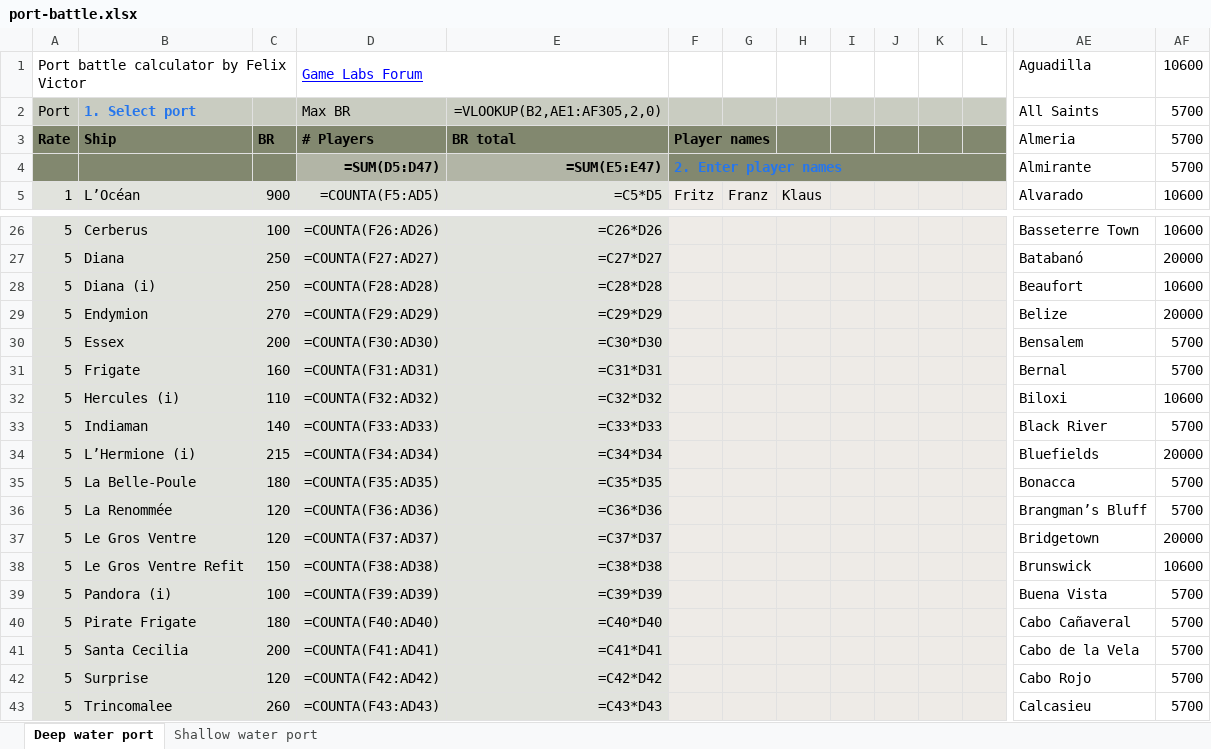
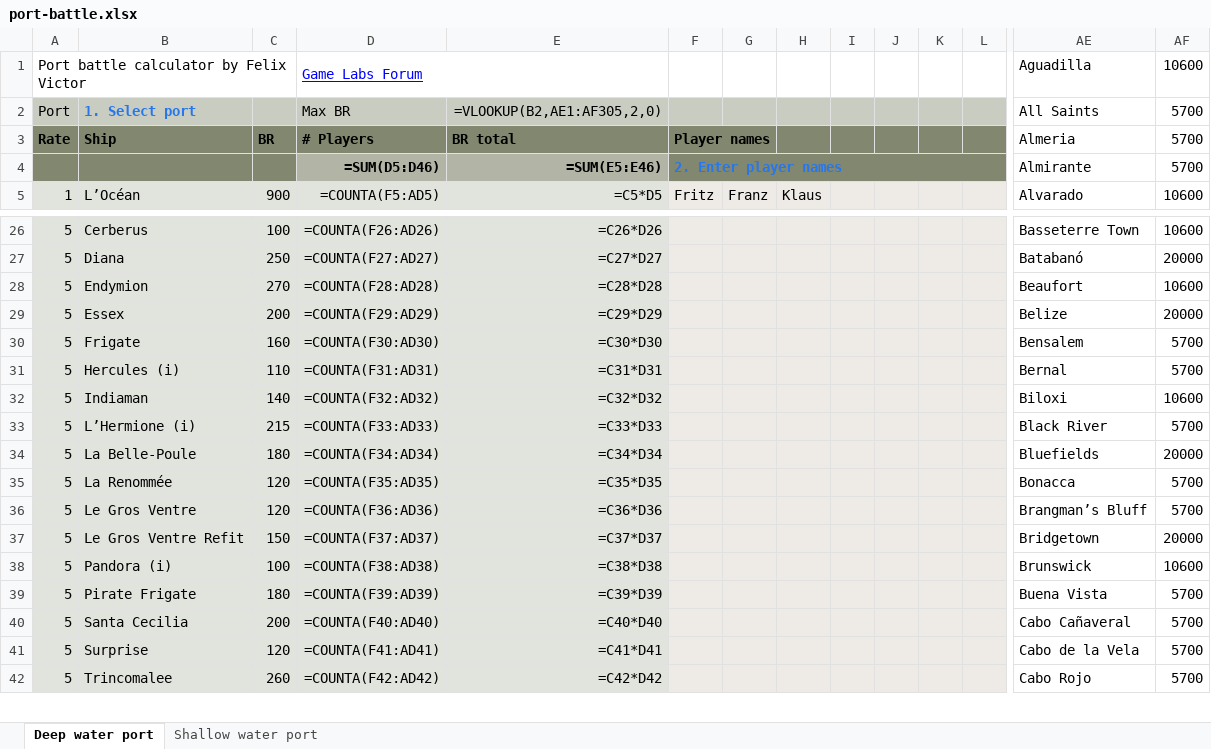
Before and after one commit to felixvictor/na-map, an Excel workbook: src/lib/gen-server/port-battle.xlsx, sheet Deep water port, drawn as a sheet; only a part is shown, gaps mark what is left out; values as stored, in another font and other column widths than the file's, no borders; formulas without a stored value are shown as written; conditional formats not drawn; removed rows and columns are numbered as before the commit, all else as after; rows hold the shown columns only; the diff covers the shown part only; the diff names each change by its address in the sheet, - before the commit and + after, or states it on an @@ line.

```diff
--- a/src/lib/gen-server/port-battle.xlsx (sheet Deep water port)
+++ b/src/lib/gen-server/port-battle.xlsx (sheet Deep water port)
-D4 (Max BR): =SUM(D5:D47)
+D4 (Max BR): =SUM(D5:D46)
-E4 (=VLOOKUP(B2,AE1:AF305,2,0)): =SUM(E5:E47)
+E4 (=VLOOKUP(B2,AE1:AF305,2,0)): =SUM(E5:E46)
-B28 (1. Select port): Diana (i)
+B28 (1. Select port): Endymion
-C28: 250
+C28: 270
-B29 (1. Select port): Endymion
+B29 (1. Select port): Essex
-C29: 270
+C29: 200
-B30 (1. Select port): Essex
+B30 (1. Select port): Frigate
-C30: 200
+C30: 160
-B31 (1. Select port): Frigate
+B31 (1. Select port): Hercules (i)
-C31: 160
+C31: 110
-B32 (1. Select port): Hercules (i)
+B32 (1. Select port): Indiaman
-C32: 110
+C32: 140
-B33 (1. Select port): Indiaman
+B33 (1. Select port): L’Hermione (i)
-C33: 140
+C33: 215
-B34 (1. Select port): L’Hermione (i)
+B34 (1. Select port): La Belle-Poule
-C34: 215
+C34: 180
-B35 (1. Select port): La Belle-Poule
+B35 (1. Select port): La Renommée
-C35: 180
+C35: 120
-B36 (1. Select port): La Renommée
+B36 (1. Select port): Le Gros Ventre
-B37 (1. Select port): Le Gros Ventre
+B37 (1. Select port): Le Gros Ventre Refit
-C37: 120
+C37: 150
-B38 (1. Select port): Le Gros Ventre Refit
+B38 (1. Select port): Pandora (i)
-C38: 150
+C38: 100
-B39 (1. Select port): Pandora (i)
+B39 (1. Select port): Pirate Frigate
-C39: 100
+C39: 180
-B40 (1. Select port): Pirate Frigate
+B40 (1. Select port): Santa Cecilia
-C40: 180
+C40: 200
-B41 (1. Select port): Santa Cecilia
+B41 (1. Select port): Surprise
-C41: 200
+C41: 120
-B42 (1. Select port): Surprise
+B42 (1. Select port): Trincomalee
-C42: 120
+C42: 260
-row 43: 5 | Trincomalee | 260 | =COUNTA(F43:AD43) | =C43*D43 |  |  |  |  |  |  |  | Calcasieu | 5700
```
Also changed, not shown: 1 added row and 14 edited cells elsewhere in this sheet, 2 other files.
